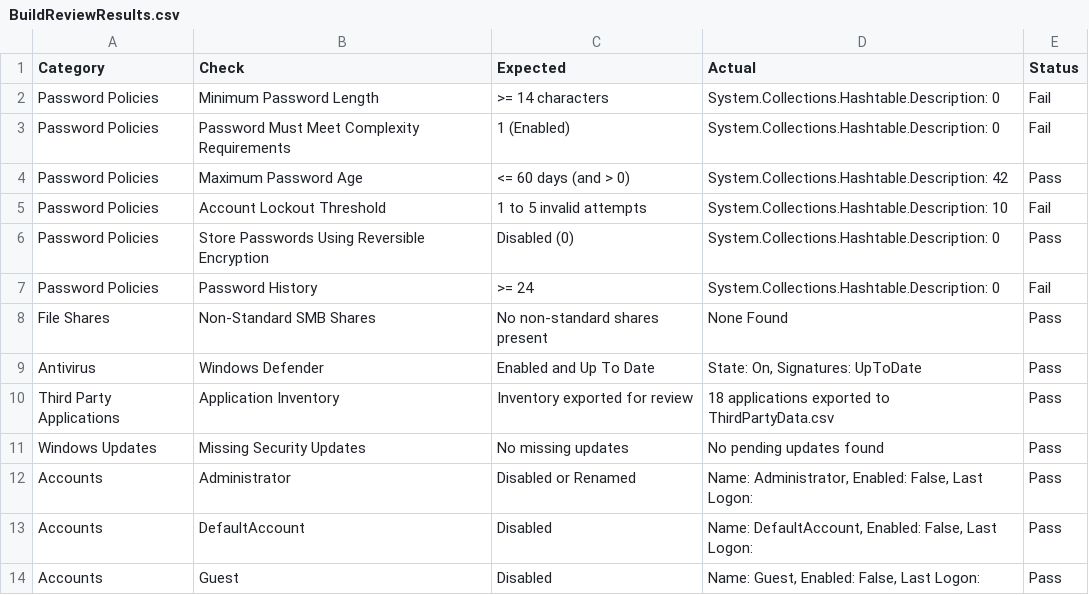
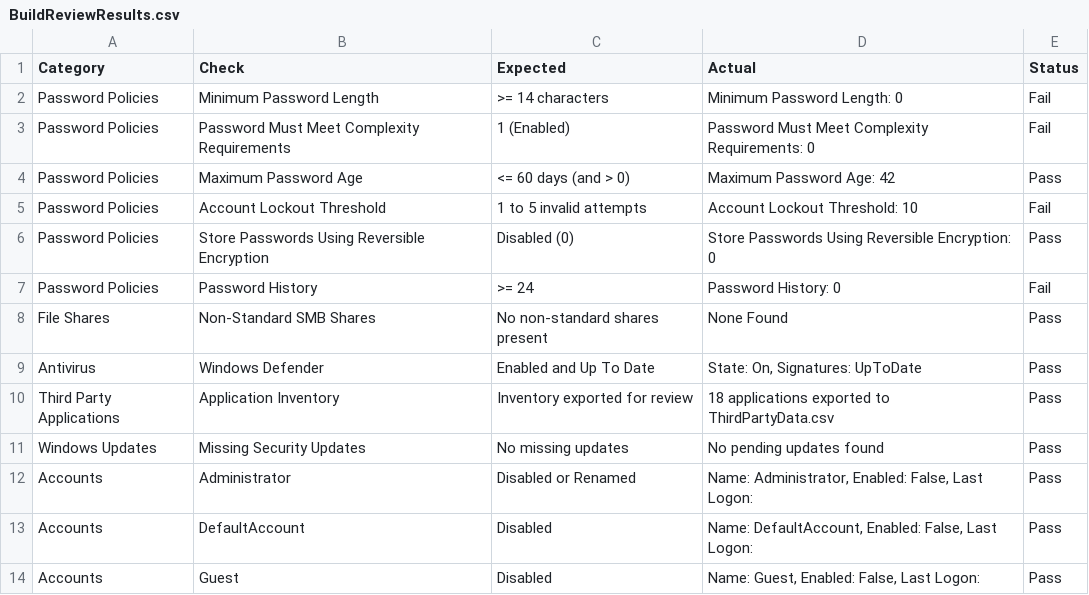
Before and after one commit to noemifavilli/Build-Review, a CSV file: BuildReviewResults.csv, drawn as a sheet; only a part is shown.

Commit message:
Test 02-11 pt3

```diff
--- a/BuildReviewResults.csv
+++ b/BuildReviewResults.csv
@@ -1,8 +1,8 @@
 "Category","Check","Expected","Actual","Status"
-"Password Policies","Minimum Password Length",">= 14 characters","System.Collections.Hashtable.Description: 0","Fail"
-"Password Policies","Password Must Meet Complexity Requirements","1 (Enabled)","System.Collections.Hashtable.Description: 0","Fail"
-"Password Policies","Maximum Password Age","<= 60 days (and > 0)","System.Collections.Hashtable.Description: 42","Pass"
-"Password Policies","Account Lockout Threshold","1 to 5 invalid attempts","System.Collections.Hashtable.Description: 10","Fail"
-"Password Policies","Store Passwords Using Reversible Encryption","Disabled (0)","System.Collections.Hashtable.Description: 0","Pass"
-"Password Policies","Password History",">= 24","System.Collections.Hashtable.Description: 0","Fail"
+"Password Policies","Minimum Password Length",">= 14 characters","Minimum Password Length: 0","Fail"
+"Password Policies","Password Must Meet Complexity Requirements","1 (Enabled)","Password Must Meet Complexity Requirements: 0","Fail"
+"Password Policies","Maximum Password Age","<= 60 days (and > 0)","Maximum Password Age: 42","Pass"
+"Password Policies","Account Lockout Threshold","1 to 5 invalid attempts","Account Lockout Threshold: 10","Fail"
+"Password Policies","Store Passwords Using Reversible Encryption","Disabled (0)","Store Passwords Using Reversible Encryption: 0","Pass"
+"Password Policies","Password History",">= 24","Password History: 0","Fail"
 "File Shares","Non-Standard SMB Shares","No non-standard shares present","None Found","Pass"
```
